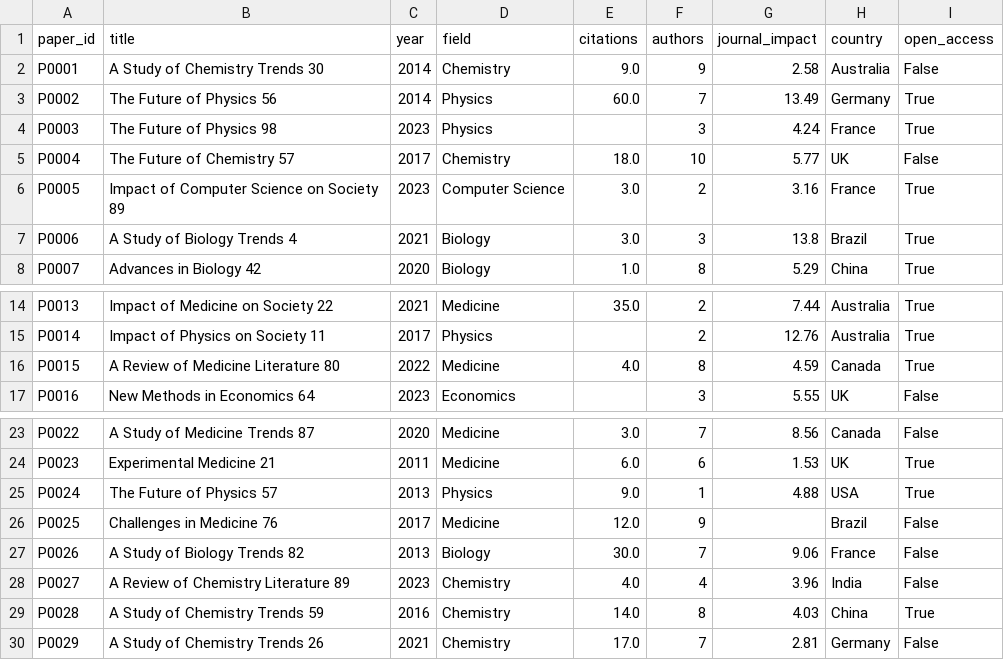
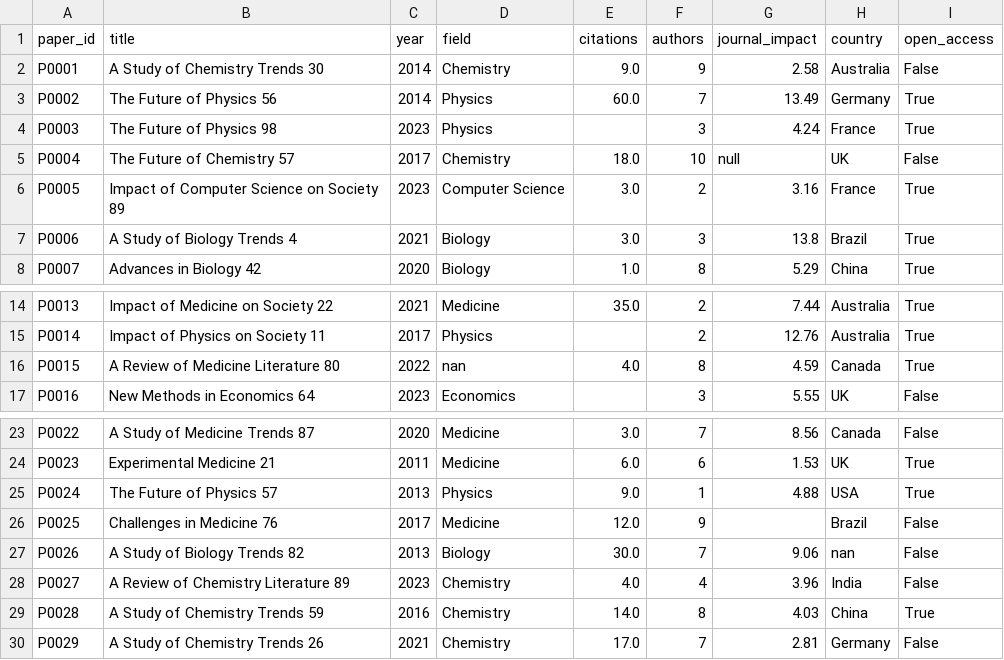
Before and after one commit to rse-cuni/training-materials, a CSV file: Data-analysis-Python/data/papers.csv, drawn as a sheet; only a part is shown, gaps mark what is left out; the diff covers the shown part only.

```diff
--- a/Data-analysis-Python/data/papers.csv
+++ b/Data-analysis-Python/data/papers.csv
@@ -4,3 +4,3 @@ P0002,The Future of Physics 56,2014,Physics,60.0,7,13.49,Germany,True
 P0003,The Future of Physics 98,2023,Physics,,3,4.24,France,True
-P0004,The Future of Chemistry 57,2017,Chemistry,18.0,10,5.77,UK,False
+P0004,The Future of Chemistry 57,2017,Chemistry,18.0,10,null,UK,False
 P0005,Impact of Computer Science on Society 89,2023,Computer Science,3.0,2,3.16,France,True
@@ -15,3 +15,3 @@ P0013,Impact of Medicine on Society 22,2021,Medicine,35.0,2,7.44,Australia,True
 P0014,Impact of Physics on Society 11,2017,Physics,,2,12.76,Australia,True
-P0015,A Review of Medicine Literature 80,2022,Medicine,4.0,8,4.59,Canada,True
+P0015,A Review of Medicine Literature 80,2022,nan,4.0,8,4.59,Canada,True
 P0016,New Methods in Economics 64,2023,Economics,,3,5.55,UK,False
@@ -26,3 +26,3 @@ P0024,The Future of Physics 57,2013,Physics,9.0,1,4.88,USA,True
 P0025,Challenges in Medicine 76,2017,Medicine,12.0,9,,Brazil,False
-P0026,A Study of Biology Trends 82,2013,Biology,30.0,7,9.06,France,False
+P0026,A Study of Biology Trends 82,2013,Biology,30.0,7,9.06,nan,False
 P0027,A Review of Chemistry Literature 89,2023,Chemistry,4.0,4,3.96,India,False
```
Also changed, not shown: 9 edited cells elsewhere in this file, 6 other files.
